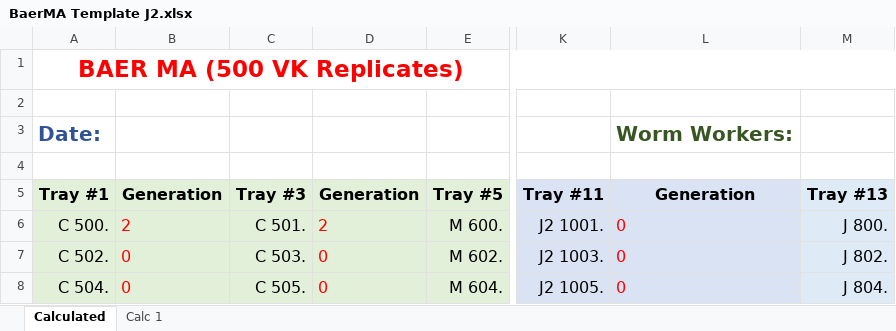
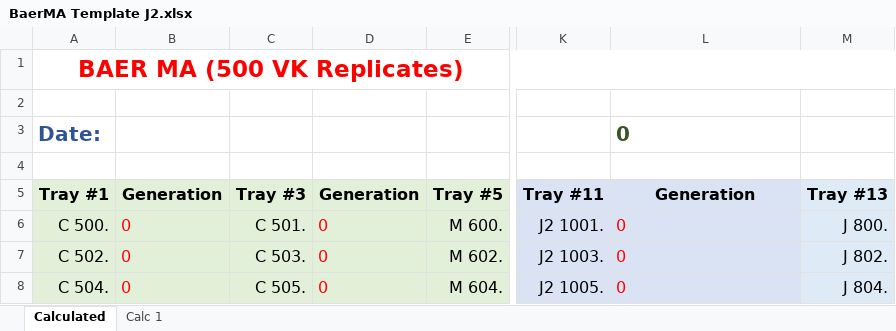
Before and after one commit to Arzeyt/BaerMA, an Excel workbook: BaerMA Template J2.xlsx, sheet Calculated, drawn as a sheet; only a part is shown, gaps mark what is left out; values as stored, in another font and other column widths than the file's, no borders; the diff names each change by its address in the sheet, - before the commit and + after, or states it on an @@ line.

Commit message:
Worm Worker Baer sheet progress

```diff
--- a/BaerMA Template J2.xlsx (sheet Calculated)
+++ b/BaerMA Template J2.xlsx (sheet Calculated)
-L3: Worm Workers:
+L3: 0
-B6: 2
+B6: 0
-D6: 2
+D6: 0
```
Also changed, not shown: sheet Calc 1, BaerMA Template X.xlsx, 1 other file.
